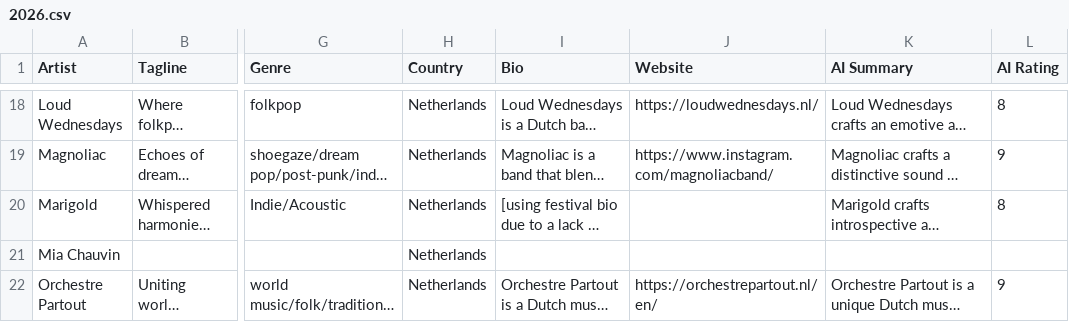
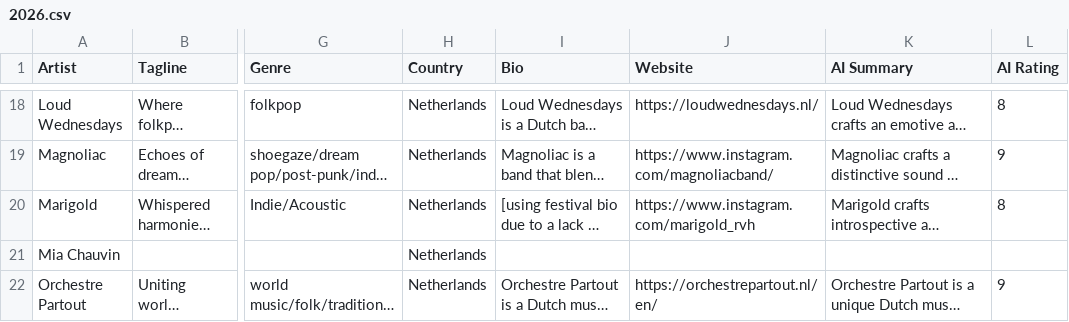
Before and after one commit to frankvaneykelen/lineup-radar, a CSV file: docs/alkmaarse-eigenste/2026/2026.csv, drawn as a sheet; only a part is shown, gaps mark what is left out; long unchanged cells end in …; the diff names each change by its address in the sheet, - before the commit and + after, or states it on an @@ line.

Commit message:
Add Marigold to 2026 lineup
Added Marigold to the lineup and updated their details.

```diff
--- a/docs/alkmaarse-eigenste/2026/2026.csv
+++ b/docs/alkmaarse-eigenste/2026/2026.csv
-J20 (Website): (empty)
+J20 (Website): https://www.instagram.com/marigold_rvh
```
